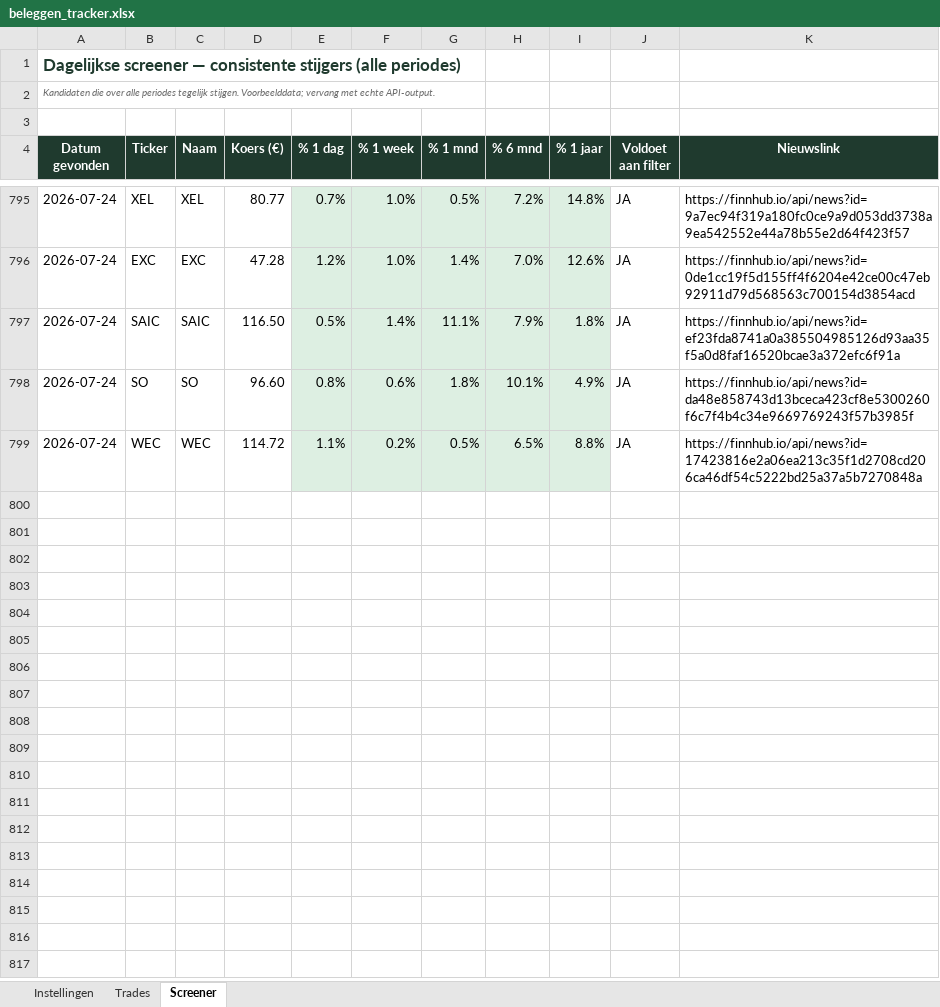
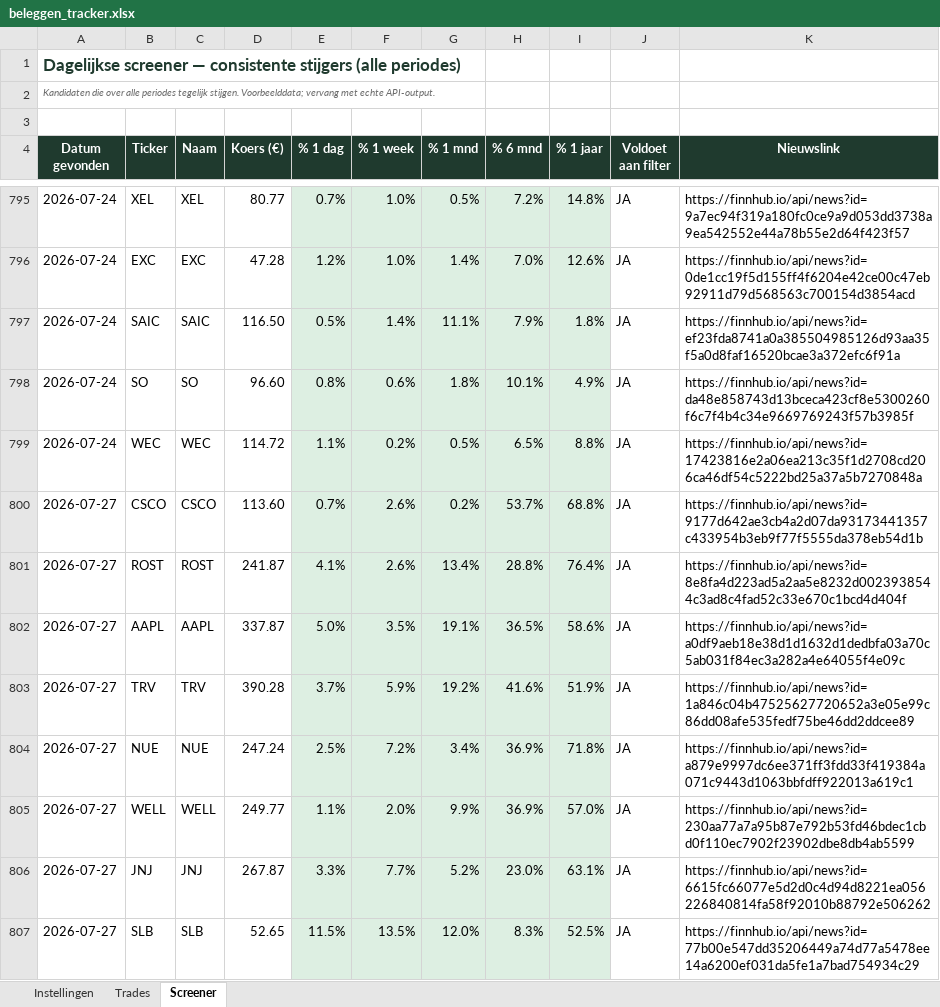
Before and after one commit to ignazio090/momentum-screener, an Excel workbook: beleggen_tracker.xlsx, sheet Screener, drawn as a sheet; only a part is shown, gaps mark what is left out; values as stored, in another font and other column widths than the file's, no borders; the diff covers the shown part only; the diff names each change by its address in the sheet, - before the commit and + after, or states it on an @@ line.

```diff
--- a/beleggen_tracker.xlsx (sheet Screener)
+++ b/beleggen_tracker.xlsx (sheet Screener)
+row 800: 2026-07-27 | CSCO | CSCO | 113.60 | 0.7% | 2.6% | 0.2% | 53.7% | 68.8% | JA | https://finnhub.io/api/news?id=9177d642ae3cb4a2d07da93173441357c433954b3eb9f77f5555da378eb54d1b
+row 801: 2026-07-27 | ROST | ROST | 241.87 | 4.1% | 2.6% | 13.4% | 28.8% | 76.4% | JA | https://finnhub.io/api/news?id=8e8fa4d223ad5a2aa5e8232d0023938544c3ad8c4fad52c33e670c1bcd4d404f
+row 802: 2026-07-27 | AAPL | AAPL | 337.87 | 5.0% | 3.5% | 19.1% | 36.5% | 58.6% | JA | https://finnhub.io/api/news?id=a0df9aeb18e38d1d1632d1dedbfa03a70c5ab031f84ec3a282a4e64055f4e09c
+row 803: 2026-07-27 | TRV | TRV | 390.28 | 3.7% | 5.9% | 19.2% | 41.6% | 51.9% | JA | https://finnhub.io/api/news?id=1a846c04b47525627720652a3e05e99c86dd08afe535fedf75be46dd2ddcee89
+row 804: 2026-07-27 | NUE | NUE | 247.24 | 2.5% | 7.2% | 3.4% | 36.9% | 71.8% | JA | https://finnhub.io/api/news?id=a879e9997dc6ee371ff3fdd33f419384a071c9443d1063bbfdff922013a619c1
+row 805: 2026-07-27 | WELL | WELL | 249.77 | 1.1% | 2.0% | 9.9% | 36.9% | 57.0% | JA | https://finnhub.io/api/news?id=230aa77a7a95b87e792b53fd46bdec1cbd0f110ec7902f23902dbe8db4ab5599
+row 806: 2026-07-27 | JNJ | JNJ | 267.87 | 3.3% | 7.7% | 5.2% | 23.0% | 63.1% | JA | https://finnhub.io/api/news?id=6615fc66077e5d2d0c4d94d8221ea056226840814fa58f92010b88792e506262
+row 807: 2026-07-27 | SLB | SLB | 52.65 | 11.5% | 13.5% | 12.0% | 8.3% | 52.5% | JA | https://finnhub.io/api/news?id=77b00e547dd35206449a74d77a5478ee14a6200ef031da5fe1a7bad754934c29
```
Also changed, not shown: 41 added rows elsewhere in this sheet, 2 other files.
